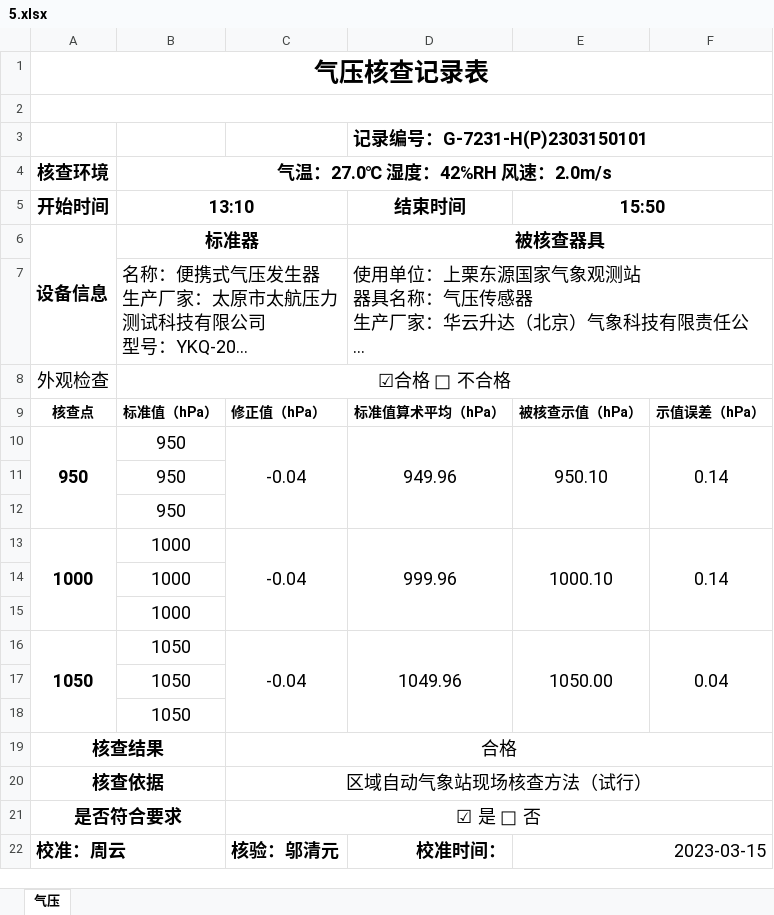
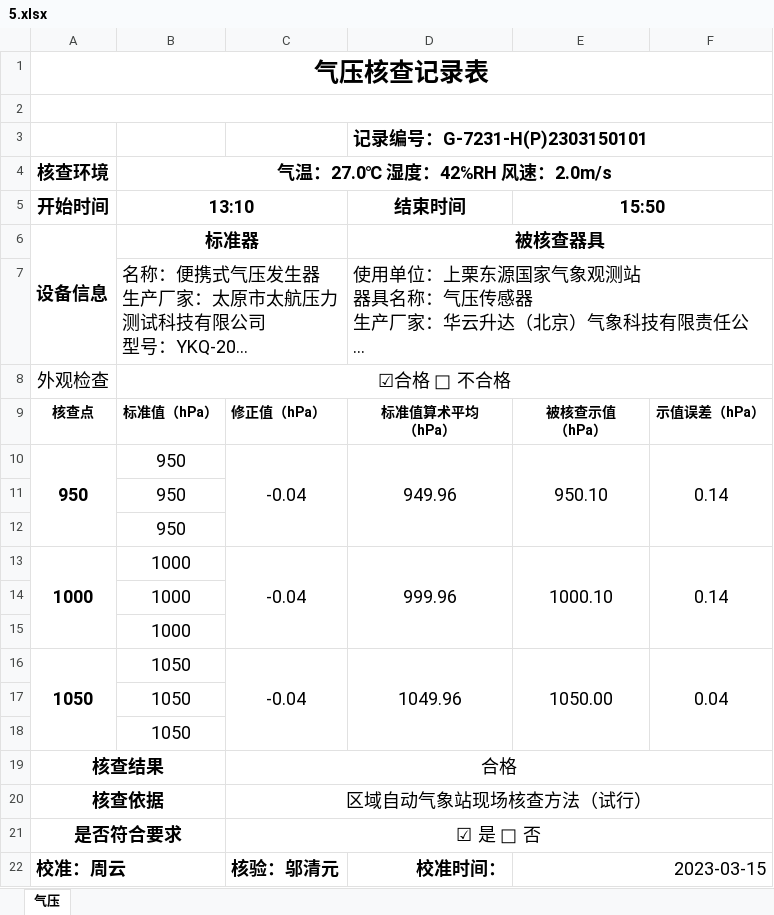
Before and after one commit to shanzhashu/shanzhashu, an Excel workbook: FillWeatherStat/5.xlsx, sheet 气压, drawn as a sheet; long unchanged cells end in …; values as stored, in another font and other column widths than the file's, no borders; ↵ is a line break in a cell; the diff names each change by its address in the sheet, - before the commit and + after, or states it on an @@ line.

```diff
--- a/FillWeatherStat/5.xlsx (sheet 气压)
+++ b/FillWeatherStat/5.xlsx (sheet 气压)
-D9 (结束时间): 标准值算术平均（hPa）
+D9 (结束时间): 标准值算术平均 ↵ （hPa）
-E9 (15:50): 被核查示值（hPa）
+E9 (15:50): 被核查示值 ↵ （hPa）
```
Also changed, not shown: FillWeatherStat/1.xlsx, FillWeatherStat/4.xlsx, 3 other files.
